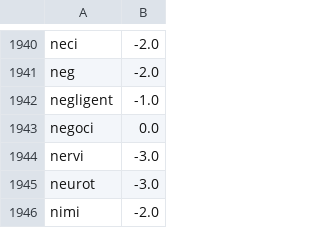
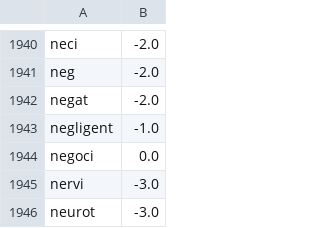
Before and after one commit to FernanOrtega/SentiLeak, a CSV file: sentimentanalysis/resources/es/sentiment_words.csv, drawn as a sheet; only a part is shown, gaps mark what is left out; the shorter side is filled out with more unchanged rows; the diff names each change by its address in the sheet, - before the commit and + after, or states it on an @@ line.

```diff
--- a/sentimentanalysis/resources/es/sentiment_words.csv
+++ b/sentimentanalysis/resources/es/sentiment_words.csv
+row 1942: negat | -2.0
```
Also changed, not shown: 5 other files.
